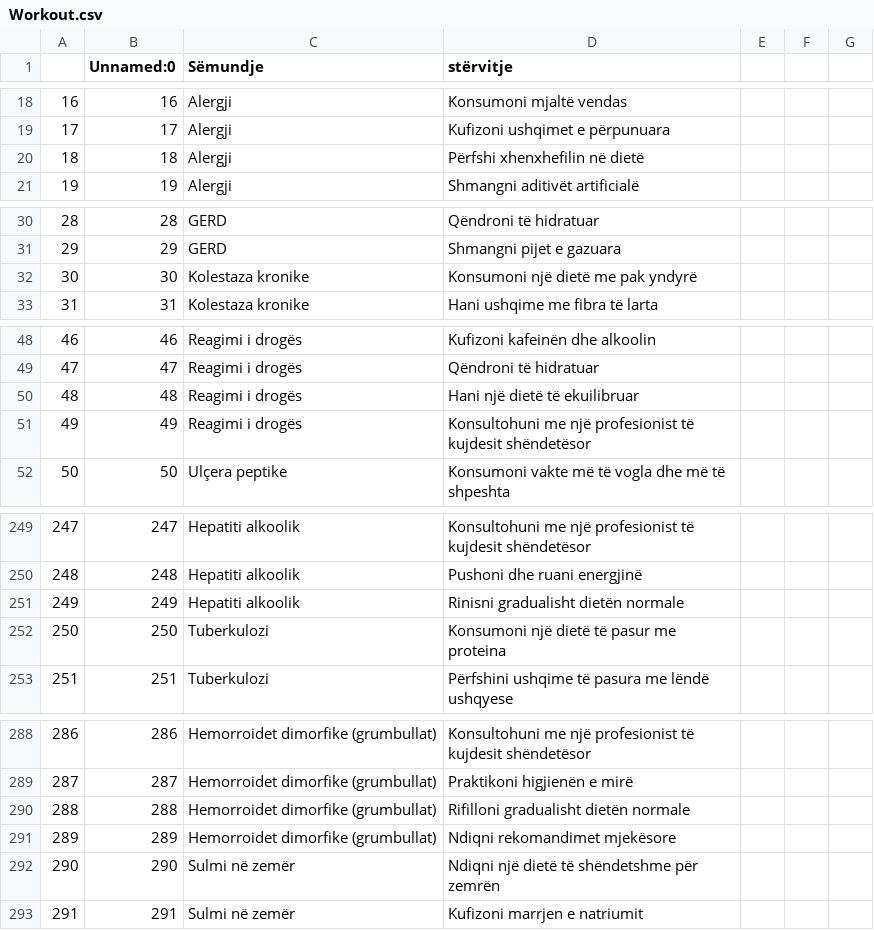
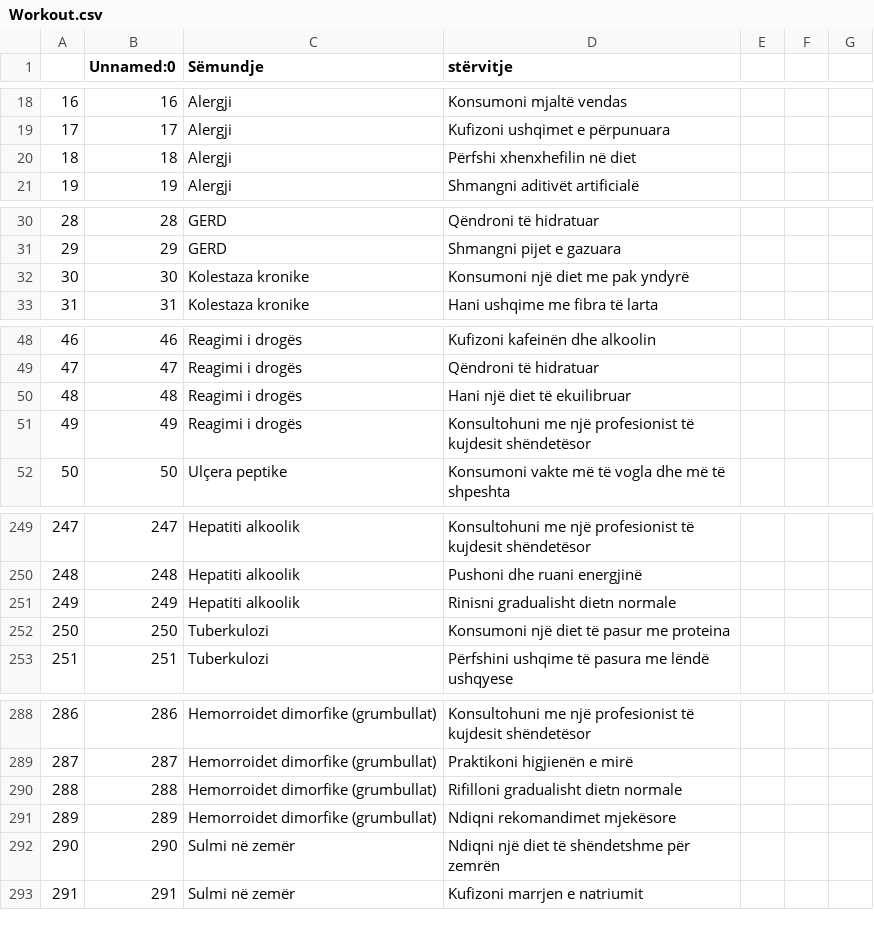
Before and after one commit to bleonit001/AI-MedicalDiagnoses-ALB, a CSV file: dataset/Workout.csv, drawn as a sheet; only a part is shown, gaps mark what is left out; the diff covers the shown part only.

```diff
--- a/dataset/Workout.csv
+++ b/dataset/Workout.csv
@@ -19,3 +19,3 @@
 17,17,Alergji,Kufizoni ushqimet e përpunuara
-18,18,Alergji,Përfshi xhenxhefilin në dietë
+18,18,Alergji,Përfshi xhenxhefilin në diet
 19,19,Alergji,Shmangni aditivët artificialë
@@ -31,3 +31,3 @@
 29,29,GERD,Shmangni pijet e gazuara
-30,30,Kolestaza kronike,Konsumoni një dietë me pak yndyrë
+30,30,Kolestaza kronike,Konsumoni një diet me pak yndyrë
 31,31,Kolestaza kronike,Hani ushqime me fibra të larta
@@ -49,3 +49,3 @@
 47,47,Reagimi i drogës,Qëndroni të hidratuar
-48,48,Reagimi i drogës,Hani një dietë të ekuilibruar
+48,48,Reagimi i drogës,Hani një diet të ekuilibruar
 49,49,Reagimi i drogës,Konsultohuni me një profesionist të kujdesit shëndetësor
@@ -250,4 +250,4 @@
 248,248,Hepatiti alkoolik,Pushoni dhe ruani energjinë
-249,249,Hepatiti alkoolik,Rinisni gradualisht dietën normale
-250,250,Tuberkulozi,Konsumoni një dietë të pasur me proteina
+249,249,Hepatiti alkoolik,Rinisni gradualisht dietn normale
+250,250,Tuberkulozi,Konsumoni një diet të pasur me proteina
 251,251,Tuberkulozi,Përfshini ushqime të pasura me lëndë ushqyese
@@ -289,5 +289,5 @@
 287,287,Hemorroidet dimorfike (grumbullat),Praktikoni higjienën e mirë
-288,288,Hemorroidet dimorfike (grumbullat),Rifilloni gradualisht dietën normale
+288,288,Hemorroidet dimorfike (grumbullat),Rifilloni gradualisht dietn normale
 289,289,Hemorroidet dimorfike (grumbullat),Ndiqni rekomandimet mjekësore
-290,290,Sulmi në zemër,Ndiqni një dietë të shëndetshme për zemrën
+290,290,Sulmi në zemër,Ndiqni një diet të shëndetshme për zemrën
 291,291,Sulmi në zemër,Kufizoni marrjen e natriumit
```
Also changed, not shown: 25 edited cells elsewhere in this file, dataset/diets-sq.csv, dataset/medications-sq.csv, 9 other files.
